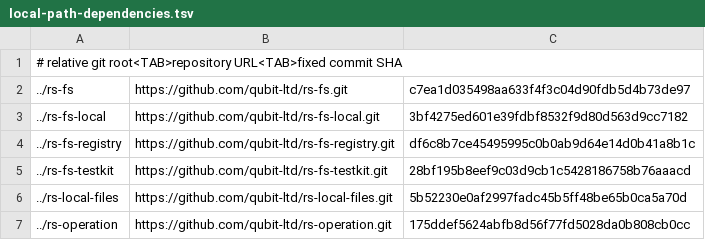
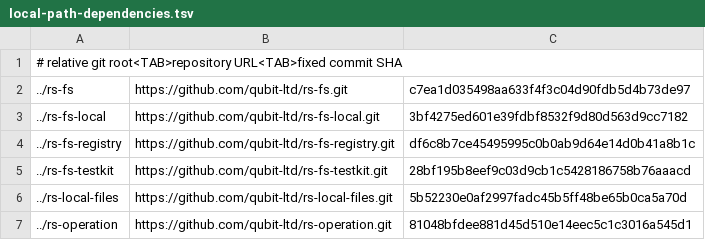
Before and after one commit to qubit-ltd/rs-mime, a TSV file: .infra/ci/local-path-dependencies.tsv, drawn as a sheet.

```diff
--- a/.infra/ci/local-path-dependencies.tsv
+++ b/.infra/ci/local-path-dependencies.tsv
@@ -6,2 +6,2 @@
 ../rs-local-files	https://github.com/qubit-ltd/rs-local-files.git	5b52230e0af2997fadc45b5ff48be65b0ca5a70d
-../rs-operation	https://github.com/qubit-ltd/rs-operation.git	175ddef5624abfb8d56f77fd5028da0b808cb0cc
+../rs-operation	https://github.com/qubit-ltd/rs-operation.git	81048bfdee881d45d510e14eec5c1c3016a545d1
```
Also changed, not shown: 1 other file.
